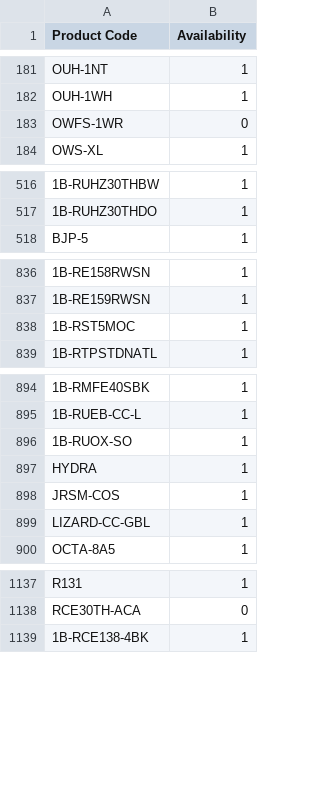
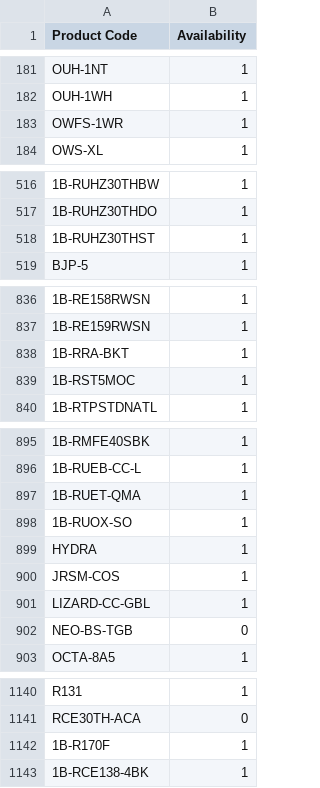
Before and after one commit to AlL4music/Imusic, a CSV file: Ortega.csv, drawn as a sheet; only a part is shown, gaps mark what is left out; the diff covers the shown part only; the diff names each change by its address in the sheet, - before the commit and + after, or states it on an @@ line.

```diff
--- a/Ortega.csv
+++ b/Ortega.csv
-B183 (Availability): 0
+B183 (Availability): 1
+row 518: 1B-RUHZ30THST | 1
+row 838: 1B-RRA-BKT | 1
+row 897: 1B-RUET-QMA | 1
@@ row 634 moved to row 902: NEO-BS-TGB @@
+row 1142: 1B-R170F | 1
```
Also changed, not shown: 1 moved row and 3 edited cells elsewhere in this file, Ibanez.csv, Meinl.csv, 1 other file.
